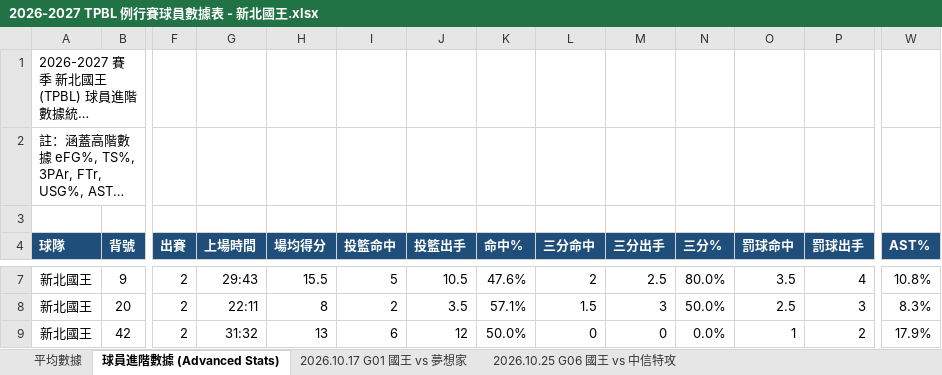
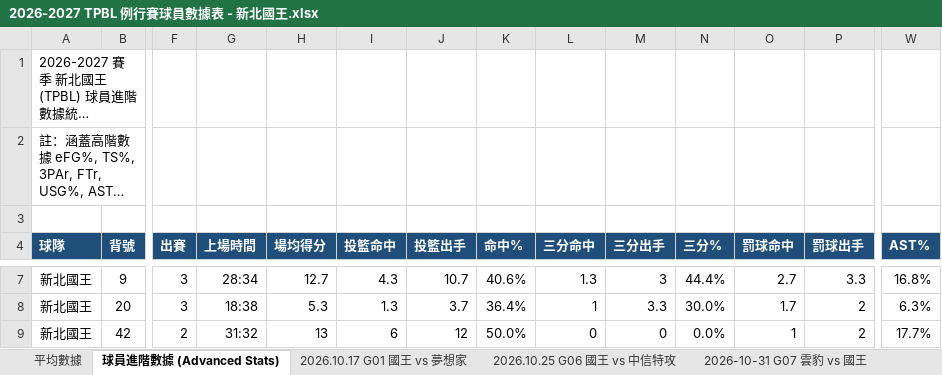
Before and after one commit to frankoilking1980-lgtm/tpbl-stats, an Excel workbook: data/season2026/2026-2027 TPBL 例行賽球員數據表 - 新北國王.xlsx, sheet 球員進階數據 (Advanced Stats), drawn as a sheet; only a part is shown, gaps mark what is left out; long unchanged cells end in …; values as stored, in another font and other column widths than the file's, no borders; the diff covers the shown part only; the diff names each change by its address in the sheet, - before the commit and + after, or states it on an @@ line.

```diff
--- a/data/season2026/2026-2027 TPBL 例行賽球員數據表 - 新北國王.xlsx (sheet 球員進階數據 (Advanced Stats))
+++ b/data/season2026/2026-2027 TPBL 例行賽球員數據表 - 新北國王.xlsx (sheet 球員進階數據 (Advanced Stats))
+sheet tab: 2026-10-31 G07 雲豹 vs 國王
-F7:F8 (出賽): 2
+F7:F8 (出賽): 3
-G7 (上場時間): 29:43
+G7 (上場時間): 28:34
-H7 (場均得分): 15.5
+H7 (場均得分): 12.7
-I7 (投籃命中): 5
+I7 (投籃命中): 4.3
-J7 (投籃出手): 10.5
+J7 (投籃出手): 10.7
-K7 (命中%): 47.6%
+K7 (命中%): 40.6%
-L7 (三分命中): 2
+L7 (三分命中): 1.3
-M7 (三分出手): 2.5
+M7 (三分出手): 3
-N7 (三分%): 80.0%
+N7 (三分%): 44.4%
-O7 (罰球命中): 3.5
+O7 (罰球命中): 2.7
-P7 (罰球出手): 4
+P7 (罰球出手): 3.3
-W7 (AST%): 10.8%
+W7 (AST%): 16.8%
-G8 (上場時間): 22:11
+G8 (上場時間): 18:38
-H8 (場均得分): 8
+H8 (場均得分): 5.3
-I8 (投籃命中): 2
+I8 (投籃命中): 1.3
-J8 (投籃出手): 3.5
+J8 (投籃出手): 3.7
-K8 (命中%): 57.1%
+K8 (命中%): 36.4%
-L8 (三分命中): 1.5
+L8 (三分命中): 1
-M8 (三分出手): 3
+M8 (三分出手): 3.3
-N8 (三分%): 50.0%
+N8 (三分%): 30.0%
-O8 (罰球命中): 2.5
+O8 (罰球命中): 1.7
-P8 (罰球出手): 3
+P8 (罰球出手): 2
-W8 (AST%): 8.3%
+W8 (AST%): 6.3%
-W9 (AST%): 17.9%
+W9 (AST%): 17.7%
```
Also changed, not shown: 186 edited cells elsewhere in this sheet, sheet 平均數據, data/season2026/2026-2027 TPBL 例行賽球員數據表 - 桃園台啤永豐雲豹.xlsx, data/season2026/2026-2027 TPBL 例行賽球員數據表 - 臺北台新戰神.xlsx, 2 other files.
